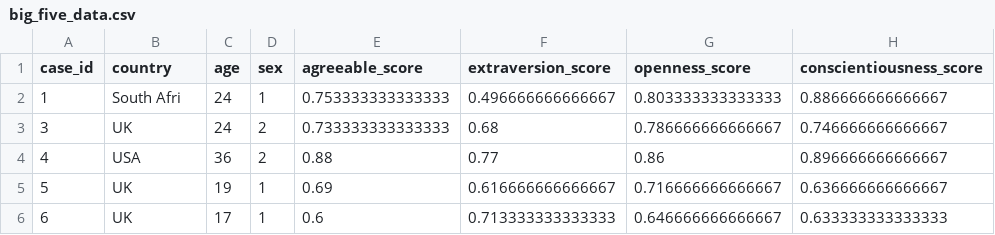
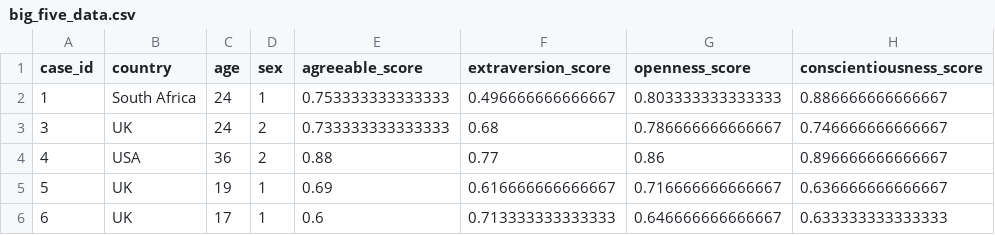
Before and after one commit to TevanB/CSC343-Project, a CSV file: data/phase1_sample_data/big_five_data.csv, drawn as a sheet; only a part is shown; the diff names each change by its address in the sheet, - before the commit and + after, or states it on an @@ line.

Commit message:
country name formatting

```diff
--- a/data/phase1_sample_data/big_five_data.csv
+++ b/data/phase1_sample_data/big_five_data.csv
-B2 (country): South Afri
+B2 (country): South Africa
```
Also changed, not shown: 2 other files.
